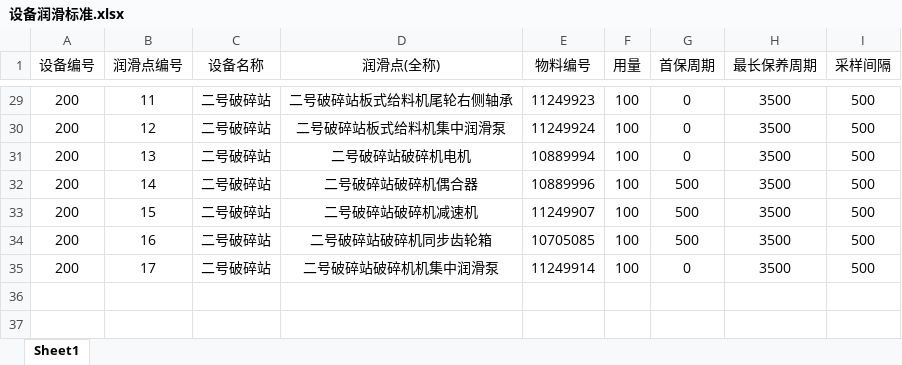
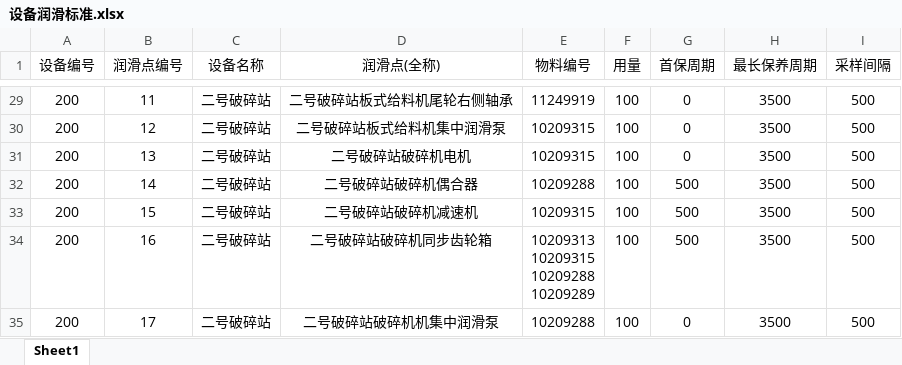
Before and after one commit to ze25800000/shenhua5.0-server, an Excel workbook: public/template/设备润滑标准.xlsx, sheet Sheet1, drawn as a sheet; only a part is shown, gaps mark what is left out; values as stored, in another font and other column widths than the file's, no borders; ↵ is a line break in a cell; the diff covers the shown part only; the diff names each change by its address in the sheet, - before the commit and + after, or states it on an @@ line.

```diff
--- a/public/template/设备润滑标准.xlsx (sheet Sheet1)
+++ b/public/template/设备润滑标准.xlsx (sheet Sheet1)
-E29 (物料编号): 11249923
+E29 (物料编号): 11249919
-E30 (物料编号): 11249924
+E30 (物料编号): 10209315
-E31 (物料编号): 10889994
+E31 (物料编号): 10209315
-E32 (物料编号): 10889996
+E32 (物料编号): 10209288
-E33 (物料编号): 11249907
+E33 (物料编号): 10209315
-E34 (物料编号): 10705085
+E34 (物料编号): 10209313 ↵ 10209315 ↵ 10209288 ↵ 10209289
-E35 (物料编号): 11249914
+E35 (物料编号): 10209288
```
Also changed, not shown: 23 edited cells elsewhere in this sheet, public/template/油脂化验指标.xlsx, public/template/消警记录.xlsx, 21 other files.
